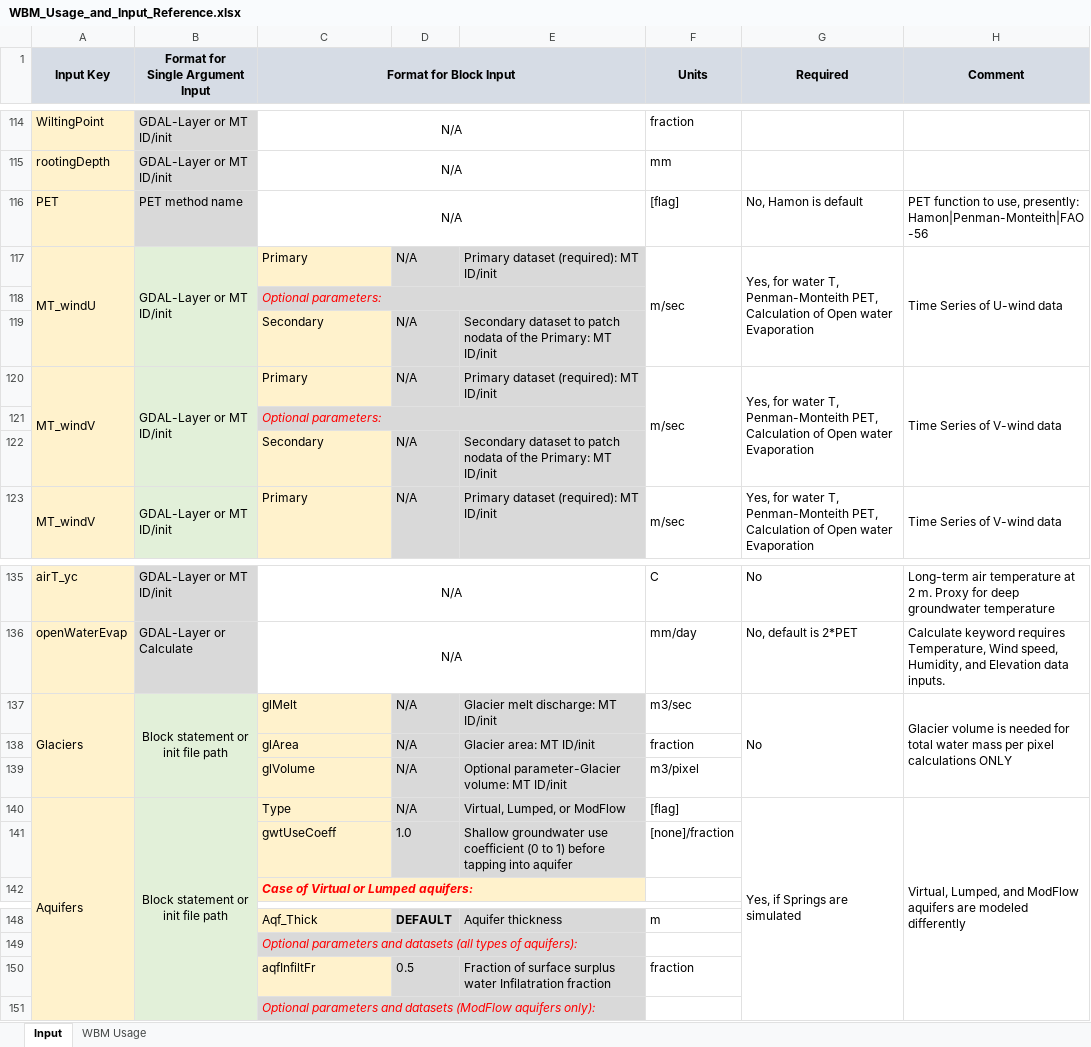
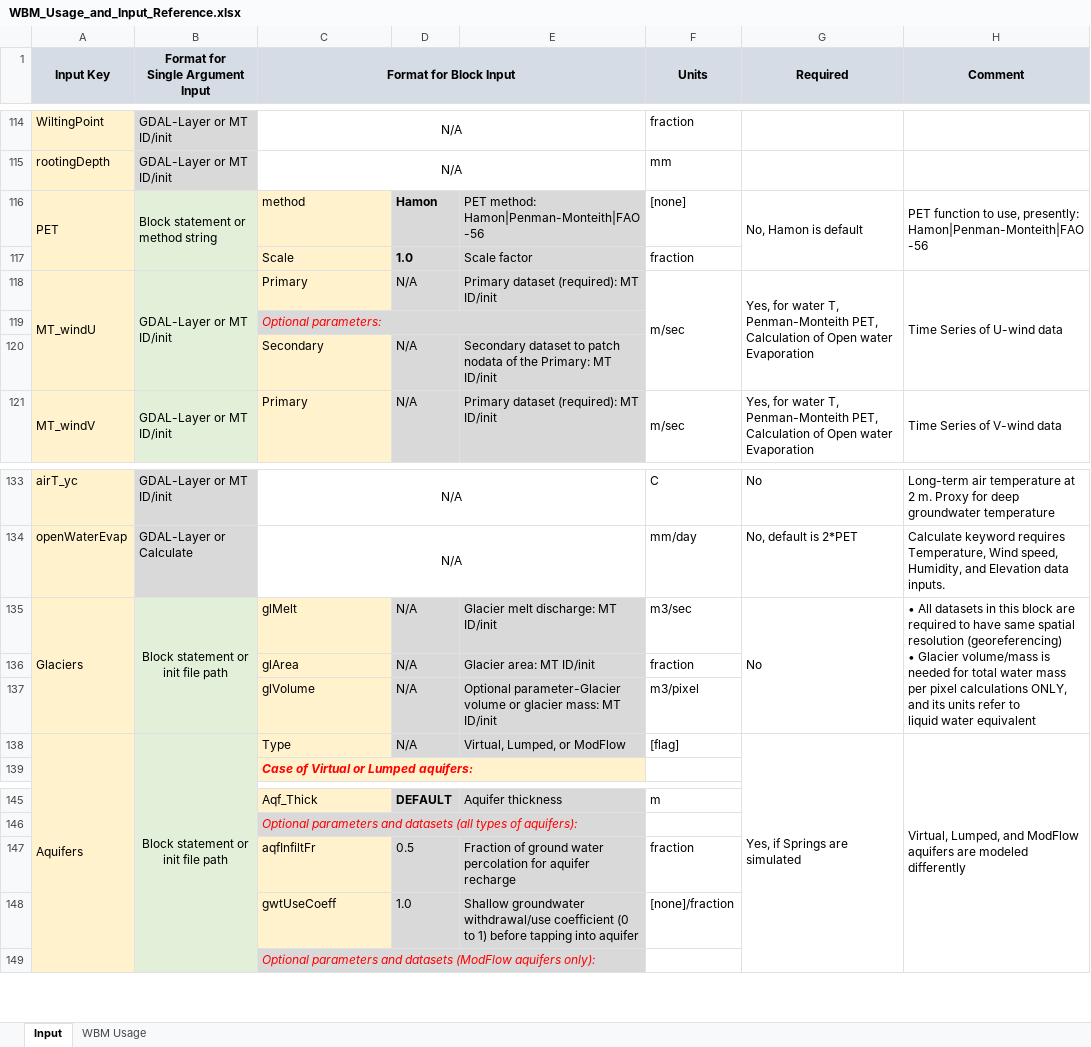
Before and after one commit to wsag/WBM, an Excel workbook: instructions/WBM_Usage_and_Input_Reference.xlsx, sheet Input, drawn as a sheet; only a part is shown, gaps mark what is left out; values as stored, in another font and other column widths than the file's, no borders; removed rows and columns are numbered as before the commit, all else as after; ↵ is a line break in a cell; the diff covers the shown part only; the diff names each change by its address in the sheet, - before the commit and + after, or states it on an @@ line.

Commit message:
WBM init file instructions to work with WBM v.2.0.0

```diff
--- a/instructions/WBM_Usage_and_Input_Reference.xlsx (sheet Input)
+++ b/instructions/WBM_Usage_and_Input_Reference.xlsx (sheet Input)
+A116:A117 merged
-B116 (Format for Single Argument Input): PET method name
+B116 (Format for Single Argument Input): Block statement or ↵ method string
+B116:B117 merged
-C116 (Format for Block Input): N/A
+C116 (Format for Block Input): method
@@ C116 fill: none → #FFF2CC, alignment: center → left @@
-C116:E116 merged
-D116: (empty)
+D116: Hamon
-D116:E116 fill: none
+D116:E116 fill: #D9D9D9
-E116: (empty)
+E116: PET method: Hamon|Penman-Monteith|FAO-56
-F116 (Units): [flag]
+F116 (Units): [none]
+G116:G117 merged
+H116:H117 merged
+row 117:  |  | Scale | 1.0 | Scale factor | fraction
-A117:A119 merged
+A118:A120 merged
-B117:B119 merged
+B118:B120 merged
-F117:F119 merged
+F118:F120 merged
-G117:G119 merged
+G118:G120 merged
-H117:H119 merged
+H118:H120 merged
-row 118:  |  | Optional parameters:
-row 119:  |  | Secondary | N/A | Secondary dataset to patch nodata of the Primary: MT ID/init
-row 120: MT_windV | GDAL-Layer or MT ID/init | Primary | N/A | Primary dataset (required): MT ID/init | m/sec | Yes, for water T, Penman-Monteith PET, Calculation of Open water Evaporation | Time Series of V-wind data
-H135 (Comment): Glacier volume is needed for total water mass per pixel calculations ONLY
+H135 (Comment): • All datasets in this block are required to have same spatial resolution (georeferencing) ↵ • Glacier volume/mass is needed for total water mass per pixel calculations ONLY, and its units refer to ↵ liquid water equivalent
-E137: Optional parameter-Glacier volume: MT ID/init
+E137: Optional parameter-Glacier volume or glacier mass: MT ID/init
-row 141:  |  | gwtUseCoeff | 1.0 | Shallow groundwater use coefficient (0 to 1) before tapping into aquifer | [none]/fraction
-E147: Fraction of surface surplus water Infilatration fraction
+E147: Fraction of ground water percolation for aquifer recharge
+row 148:  |  | gwtUseCoeff | 1.0 | Shallow groundwater withdrawal/use coefficient (0 to 1) before tapping into aquifer | [none]/fraction
```
Also changed, not shown: 2 added rows and 13 edited cells elsewhere in this sheet, sheet WBM Usage.
